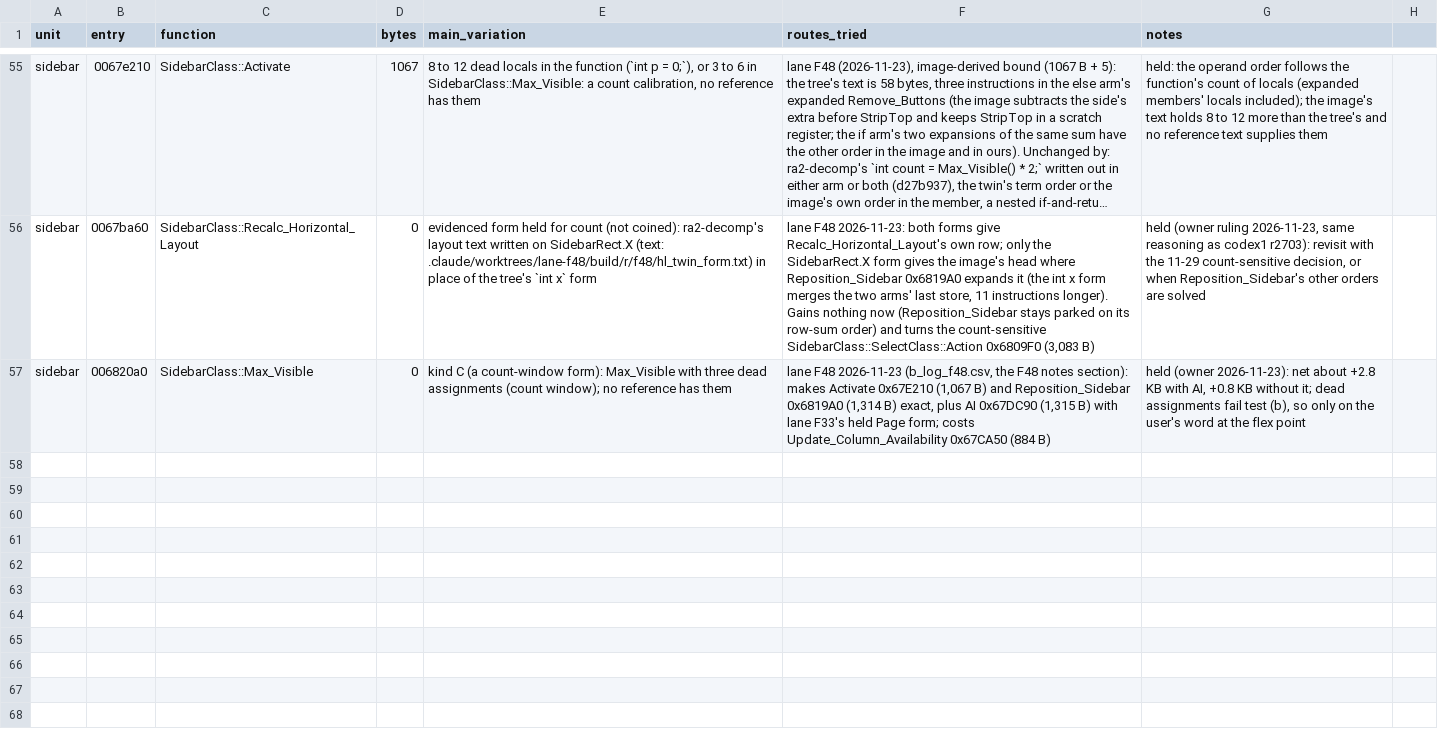
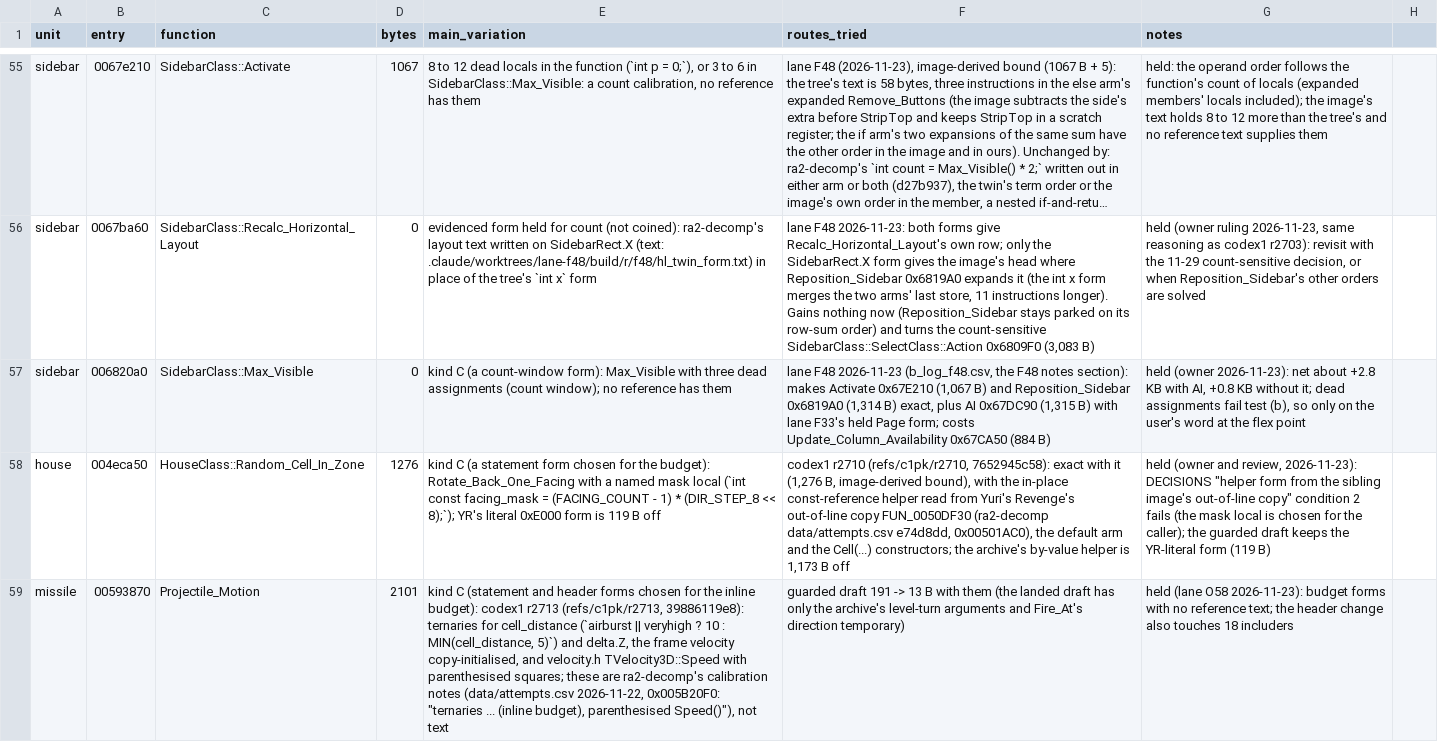
Before and after one commit to meastes/redalert2-decomp, a CSV file: rebuild/manifest/variation_candidates.csv, drawn as a sheet; only a part is shown, gaps mark what is left out; long unchanged cells end in …; the diff names each change by its address in the sheet, - before the commit and + after, or states it on an @@ line.

Commit message:
Snapshot of local 79cf2f9e84 Rebuild (owner landing): chunk 74: codex1 r2713 missile Projectile_Motion guarded draft 1,332 -> 191 B with its evidenced pieces (TibSun's named level-turn arguments, the direction temporary of ra2-decomp's matched Fire_At); its ternaries and parenthesised Speed (13 B) held on variation_candidates.csv; 0 rows (wfo383 whole-file exact)

```diff
--- a/rebuild/manifest/variation_candidates.csv
+++ b/rebuild/manifest/variation_candidates.csv
+row 58: house | 004eca50 | HouseClass::Random_Cell_In_Zone | 1276 | kind C (a statement form chosen for the budget): Rotate_Back_One_Facing with a named mask local (`int const facing_mask = (FACING_COUNT - 1) * (DIR_STEP_8 << 8);`); YR's literal 0xE000 form is 119 B off | codex1 r2710 (refs/c1pk/r2710, 7652945c58): exact with it (1,276 B, image-derived bound), with the in-place const-reference helper read from Yuri's Revenge's out-of-line copy FUN_0050DF30 (ra2-decomp data/attempts.csv e74d8dd, 0x00501AC0), the default arm and the Cell(...) constructors; the archive's by-value helper is 1,173 B off | held (owner and review, 2026-11-23): DECISIONS "helper form from the sibling image's out-of-line copy" condition 2 fails (the mask local is chosen for the caller); the guarded draft keeps the YR-literal form (119 B)
+row 59: missile | 00593870 | Projectile_Motion | 2101 | kind C (statement and header forms chosen for the inline budget): codex1 r2713 (refs/c1pk/r2713, 39886119e8): ternaries for cell_distance (`airburst || veryhigh ? 10 : MIN(cell_distance, 5)`) and delta.Z, the frame velocity copy-initialised, and velocity.h TVelocity3D::Speed with parenthesised squares; these are ra2-decomp's calibration notes (data/attempts.csv 2026-11-22, 0x005B20F0: "ternaries ... (inline budget), parenthesised Speed()"), not text | guarded draft 191 -> 13 B with them (the landed draft has only the archive's level-turn arguments and Fire_At's direction temporary) | held (lane O58 2026-11-23): budget forms with no reference text; the header change also touches 18 includers
```
Also changed, not shown: rebuild/manifest/flex_menu.csv, rebuild/manifest/progress.csv, 14 other files.
